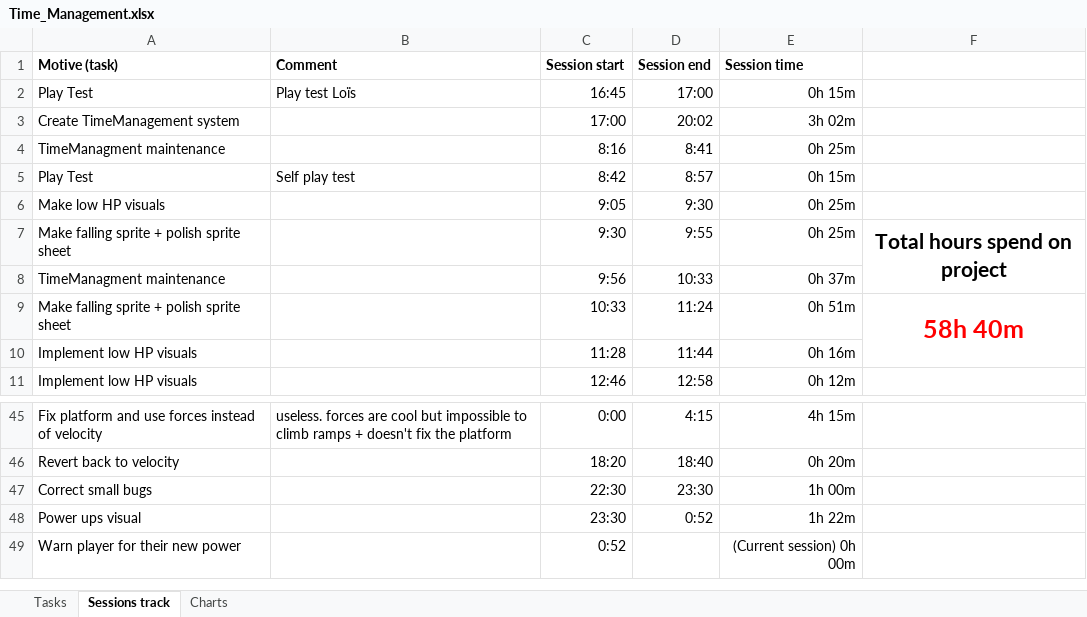
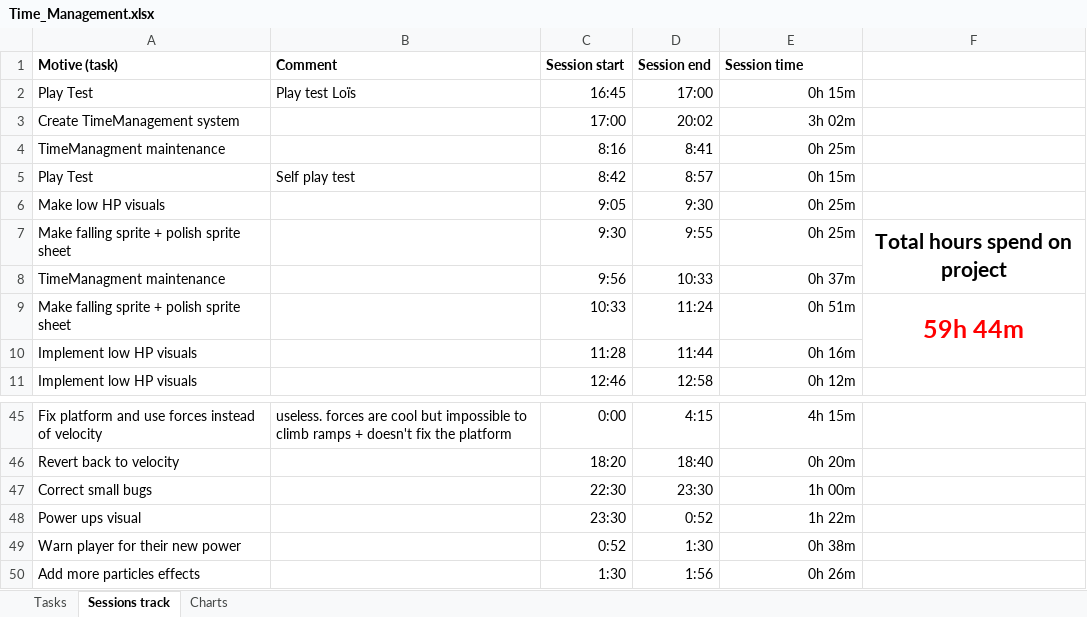
Before and after one commit to AdriKat2022/find-mocha, an Excel workbook: Time_Management.xlsx, sheet Sessions track, drawn as a sheet; only a part is shown, gaps mark what is left out; values as stored, in another font and other column widths than the file's, no borders; table styles not drawn; the diff names each change by its address in the sheet, - before the commit and + after, or states it on an @@ line.

```diff
--- a/Time_Management.xlsx (sheet Sessions track)
+++ b/Time_Management.xlsx (sheet Sessions track)
-F9: 58h 40m
+F9: 59h 44m
-D49 (Session end): (empty)
+D49 (Session end): 1:30
-E49 (Session time): (Current session) 0h 00m
+E49 (Session time): 0h 38m
+row 50: Add more particles effects |  | 1:30 | 1:56 | 0h 26m
```
Also changed, not shown: sheet Tasks, sheet Charts, 14 other files.
